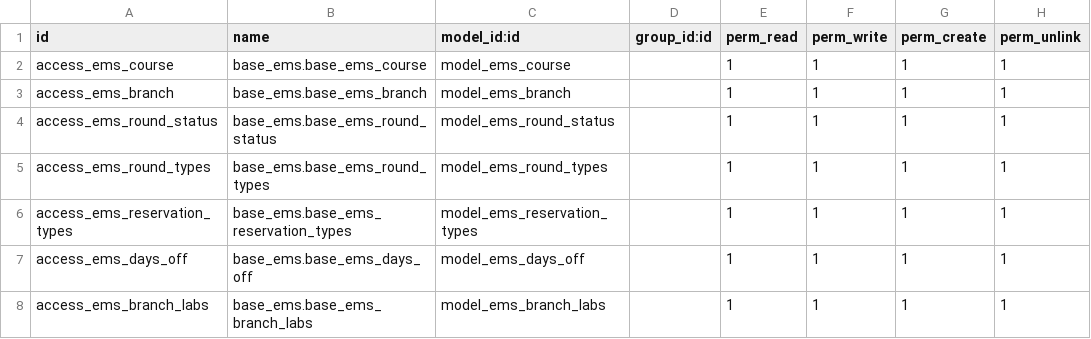
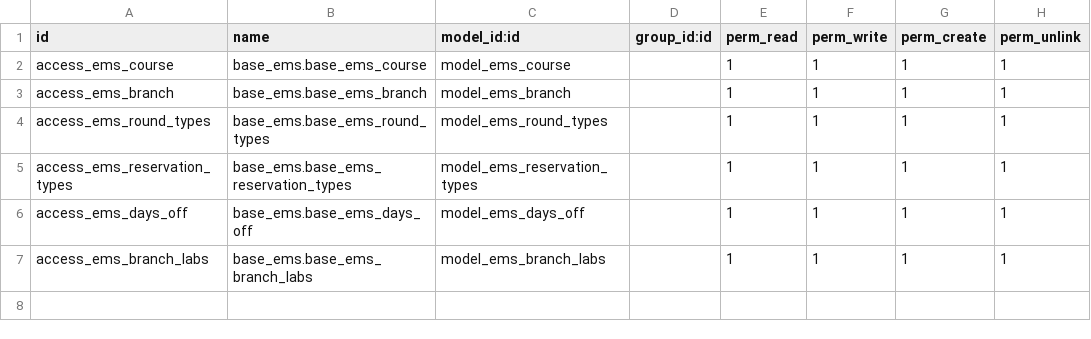
Before and after one commit to mohamedmagdy/NTI_project, a CSV file: base_ems/security/ir.model.access.csv, drawn as a sheet; the diff names each change by its address in the sheet, - before the commit and + after, or states it on an @@ line.

Commit message:
[FIX] Fix Model required fields.

```diff
--- a/base_ems/security/ir.model.access.csv
+++ b/base_ems/security/ir.model.access.csv
-row 4: access_ems_round_status | base_ems.base_ems_round_status | model_ems_round_status |  | 1 | 1 | 1 | 1
```
Also changed, not shown: 3 other files.
